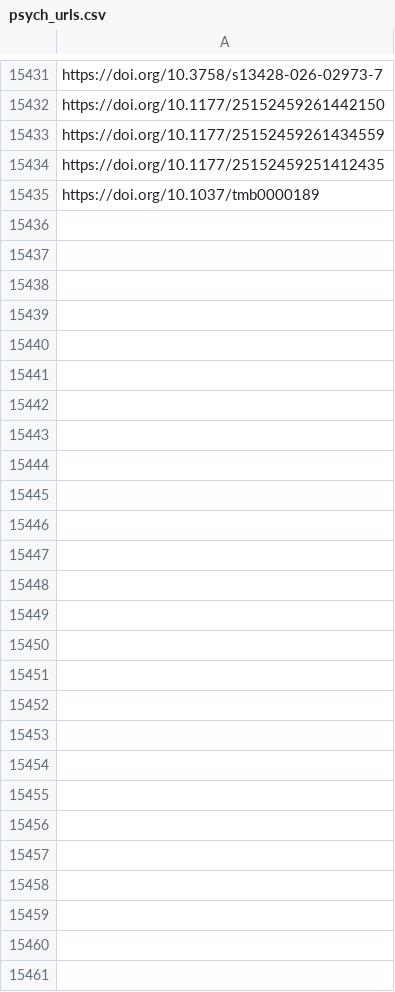
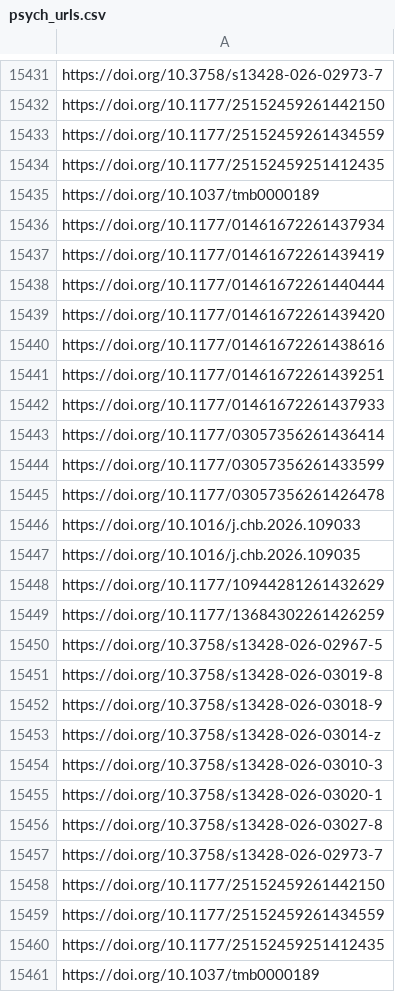
Before and after one commit to jacob-long/picnic, a CSV file: memory/psych_urls.csv, drawn as a sheet; only a part is shown, gaps mark what is left out; the diff names each change by its address in the sheet, - before the commit and + after, or states it on an @@ line.

```diff
--- a/memory/psych_urls.csv
+++ b/memory/psych_urls.csv
+row 15436: https://doi.org/10.1177/01461672261437934
+row 15437: https://doi.org/10.1177/01461672261439419
+row 15438: https://doi.org/10.1177/01461672261440444
+row 15439: https://doi.org/10.1177/01461672261439420
+row 15440: https://doi.org/10.1177/01461672261438616
+row 15441: https://doi.org/10.1177/01461672261439251
+row 15442: https://doi.org/10.1177/01461672261437933
+row 15443: https://doi.org/10.1177/03057356261436414
+row 15444: https://doi.org/10.1177/03057356261433599
+row 15445: https://doi.org/10.1177/03057356261426478
+row 15446: https://doi.org/10.1016/j.chb.2026.109033
+row 15447: https://doi.org/10.1016/j.chb.2026.109035
+row 15448: https://doi.org/10.1177/10944281261432629
+row 15449: https://doi.org/10.1177/13684302261426259
+row 15450: https://doi.org/10.3758/s13428-026-02967-5
+row 15451: https://doi.org/10.3758/s13428-026-03019-8
+row 15452: https://doi.org/10.3758/s13428-026-03018-9
+row 15453: https://doi.org/10.3758/s13428-026-03014-z
+row 15454: https://doi.org/10.3758/s13428-026-03010-3
+row 15455: https://doi.org/10.3758/s13428-026-03020-1
+row 15456: https://doi.org/10.3758/s13428-026-03027-8
+row 15457: https://doi.org/10.3758/s13428-026-02973-7
+row 15458: https://doi.org/10.1177/25152459261442150
+row 15459: https://doi.org/10.1177/25152459261434559
+row 15460: https://doi.org/10.1177/25152459251412435
+row 15461: https://doi.org/10.1037/tmb0000189
```
Also changed, not shown: memory/po_urls.csv, memory/politics_urls.csv, 6 other files.
